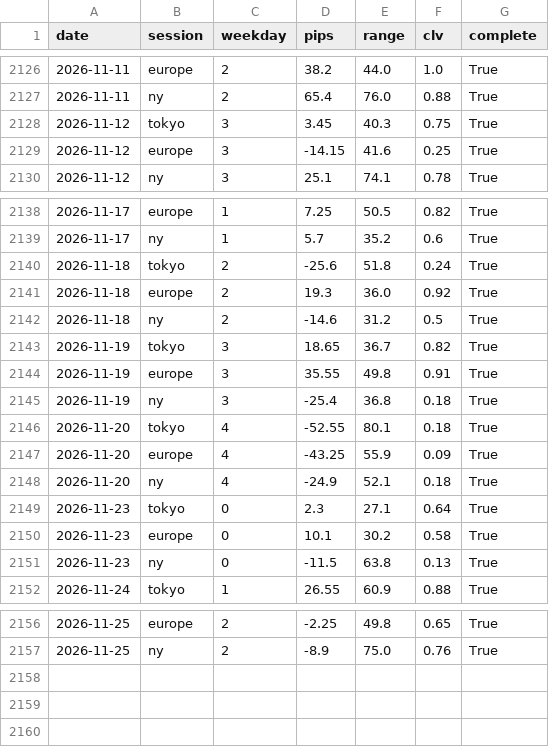
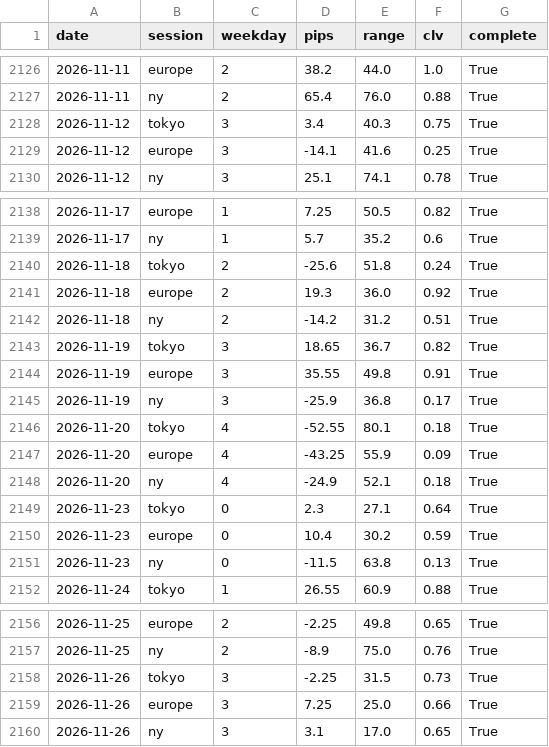
Before and after one commit to ikea56/top10, a CSV file: docs/fx/usdjpy_sessions.csv, drawn as a sheet; only a part is shown, gaps mark what is left out.

```diff
--- a/docs/fx/usdjpy_sessions.csv
+++ b/docs/fx/usdjpy_sessions.csv
@@ -2127,4 +2127,4 @@
 2026-11-11,ny,2,65.4,76.0,0.88,True
-2026-11-12,tokyo,3,3.45,40.3,0.75,True
-2026-11-12,europe,3,-14.15,41.6,0.25,True
+2026-11-12,tokyo,3,3.4,40.3,0.75,True
+2026-11-12,europe,3,-14.1,41.6,0.25,True
 2026-11-12,ny,3,25.1,74.1,0.78,True
@@ -2141,6 +2141,6 @@
 2026-11-18,europe,2,19.3,36.0,0.92,True
-2026-11-18,ny,2,-14.6,31.2,0.5,True
+2026-11-18,ny,2,-14.2,31.2,0.51,True
 2026-11-19,tokyo,3,18.65,36.7,0.82,True
 2026-11-19,europe,3,35.55,49.8,0.91,True
-2026-11-19,ny,3,-25.4,36.8,0.18,True
+2026-11-19,ny,3,-25.9,36.8,0.17,True
 2026-11-20,tokyo,4,-52.55,80.1,0.18,True
@@ -2149,3 +2149,3 @@
 2026-11-23,tokyo,0,2.3,27.1,0.64,True
-2026-11-23,europe,0,10.1,30.2,0.58,True
+2026-11-23,europe,0,10.4,30.2,0.59,True
 2026-11-23,ny,0,-11.5,63.8,0.13,True
@@ -2157 +2157,4 @@
 2026-11-25,ny,2,-8.9,75.0,0.76,True
+2026-11-26,tokyo,3,-2.25,31.5,0.73,True
+2026-11-26,europe,3,7.25,25.0,0.66,True
+2026-11-26,ny,3,3.1,17.0,0.65,True
```
Also changed, not shown: data/fx/usdjpy_1h.csv, 1 other file.
